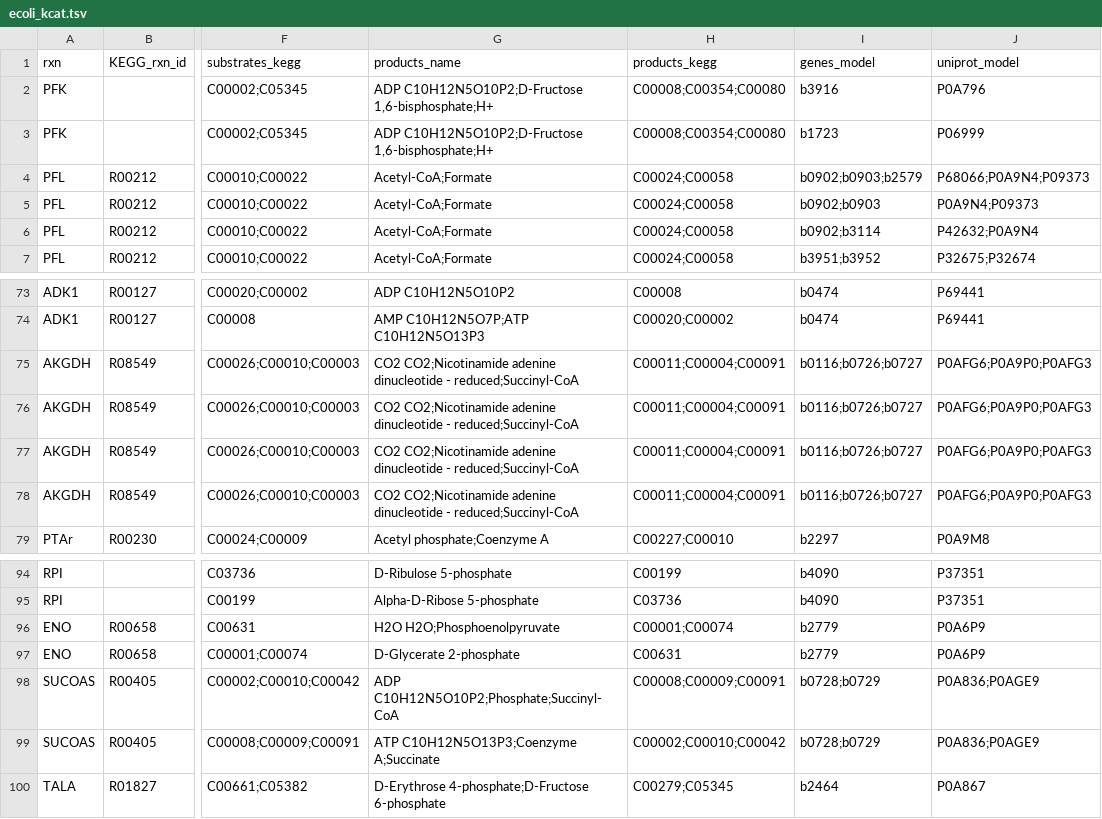
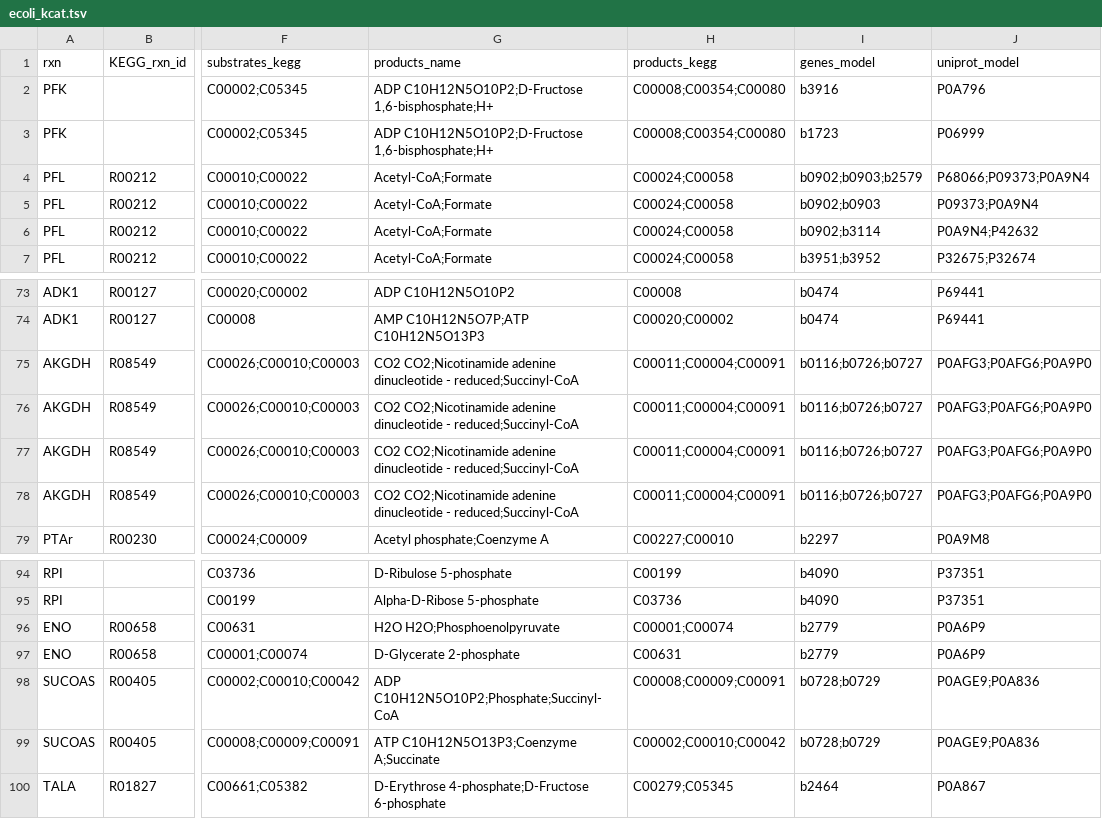
Before and after one commit to h-escoffier/WILDkCAT, a TSV file: output/ecoli_kcat.tsv, drawn as a sheet; only a part is shown, gaps mark what is left out; the diff names each change by its address in the sheet, - before the commit and + after, or states it on an @@ line.

```diff
--- a/output/ecoli_kcat.tsv
+++ b/output/ecoli_kcat.tsv
-J4 (uniprot_model): P68066;P0A9N4;P09373
+J4 (uniprot_model): P68066;P09373;P0A9N4
-J5 (uniprot_model): P0A9N4;P09373
+J5 (uniprot_model): P09373;P0A9N4
-J6 (uniprot_model): P42632;P0A9N4
+J6 (uniprot_model): P0A9N4;P42632
-J75:J78 (uniprot_model): P0AFG6;P0A9P0;P0AFG3
+J75:J78 (uniprot_model): P0AFG3;P0AFG6;P0A9P0
-J98:J99 (uniprot_model): P0A836;P0AGE9
+J98:J99 (uniprot_model): P0AGE9;P0A836
```
Also changed, not shown: 12 other files.
